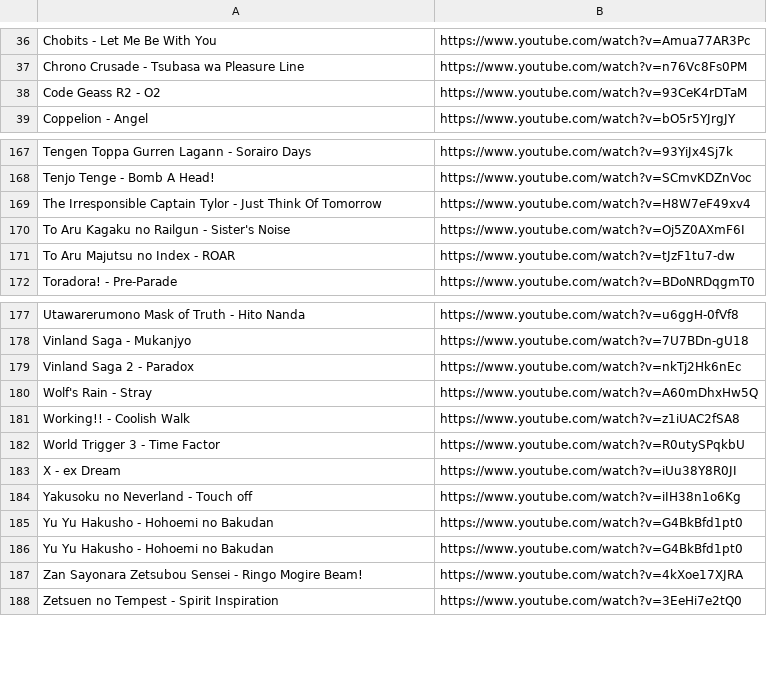
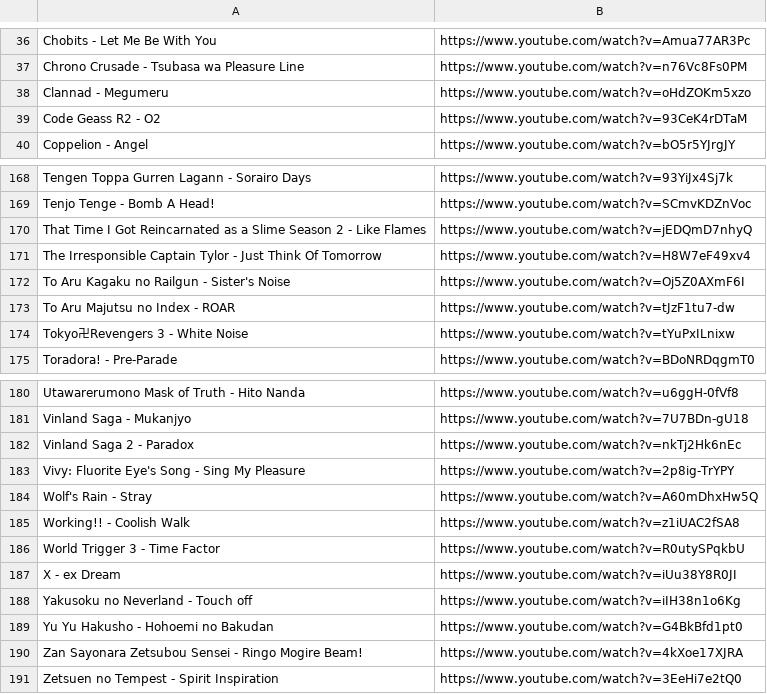
Before and after one commit to myownhatred/Monolith, a CSV file: openings.csv, drawn as a sheet; only a part is shown, gaps mark what is left out.

Commit message:
Update openings.csv

```diff
--- a/openings.csv
+++ b/openings.csv
@@ -37,2 +37,3 @@ Chobits - Let Me Be With You,https://www.youtube.com/watch?v=Amua77AR3Pc
 Chrono Crusade - Tsubasa wa Pleasure Line,https://www.youtube.com/watch?v=n76Vc8Fs0PM
+Clannad - Megumeru,https://www.youtube.com/watch?v=oHdZOKm5xzo
 Code Geass R2 - O2,https://www.youtube.com/watch?v=93CeK4rDTaM
@@ -168,2 +169,3 @@ Tengen Toppa Gurren Lagann - Sorairo Days,https://www.youtube.com/watch?v=93YiJx
 Tenjo Tenge - Bomb A Head!,https://www.youtube.com/watch?v=SCmvKDZnVoc
+That Time I Got Reincarnated as a Slime Season 2 - Like Flames,https://www.youtube.com/watch?v=jEDQmD7nhyQ
 The Irresponsible Captain Tylor - Just Think Of Tomorrow,https://www.youtube.com/watch?v=H8W7eF49xv4
@@ -171,2 +173,3 @@ To Aru Kagaku no Railgun - Sister's Noise,https://www.youtube.com/watch?v=Oj5Z0A
 To Aru Majutsu no Index - ROAR,https://www.youtube.com/watch?v=tJzF1tu7-dw
+Tokyo卍Revengers 3 - White Noise, https://www.youtube.com/watch?v=tYuPxILnixw
 Toradora! - Pre-Parade,https://www.youtube.com/watch?v=BDoNRDqgmT0
@@ -179,2 +182,3 @@ Vinland Saga - Mukanjyo,https://www.youtube.com/watch?v=7U7BDn-gU18
 Vinland Saga 2 - Paradox,https://www.youtube.com/watch?v=nkTj2Hk6nEc
+Vivy: Fluorite Eye's Song - Sing My Pleasure,https://www.youtube.com/watch?v=2p8ig-TrYPY
 Wolf's Rain - Stray,https://www.youtube.com/watch?v=A60mDhxHw5Q
@@ -184,3 +188,2 @@ X - ex Dream,https://www.youtube.com/watch?v=iUu38Y8R0JI
 Yakusoku no Neverland - Touch off,https://www.youtube.com/watch?v=iIH38n1o6Kg
-Yu Yu Hakusho - Hohoemi no Bakudan,https://www.youtube.com/watch?v=G4BkBfd1pt0
 Yu Yu Hakusho - Hohoemi no Bakudan,https://www.youtube.com/watch?v=G4BkBfd1pt0
```
